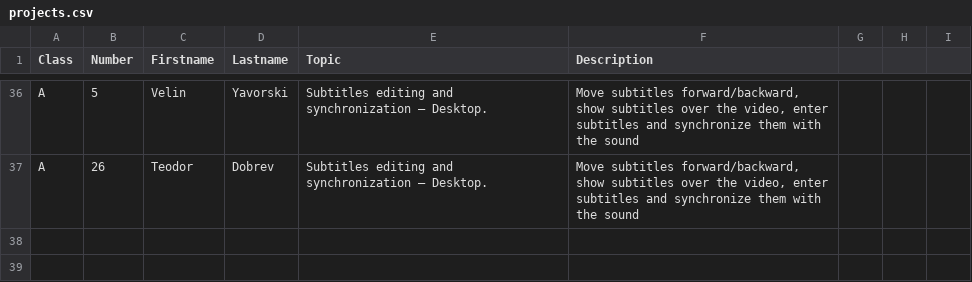
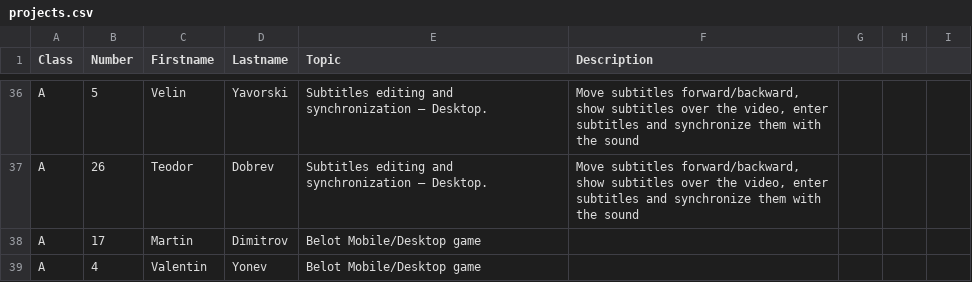
Before and after one commit to thebravoman/software_engineering_2015, a CSV file: c20/projects.csv, drawn as a sheet; only a part is shown, gaps mark what is left out; the diff names each change by its address in the sheet, - before the commit and + after, or states it on an @@ line.

Commit message:
update
updated

```diff
--- a/c20/projects.csv
+++ b/c20/projects.csv
+row 38: A | 17 | Martin | Dimitrov | Belot Mobile/Desktop game
+row 39: A | 4 | Valentin | Yonev | Belot Mobile/Desktop game
```
